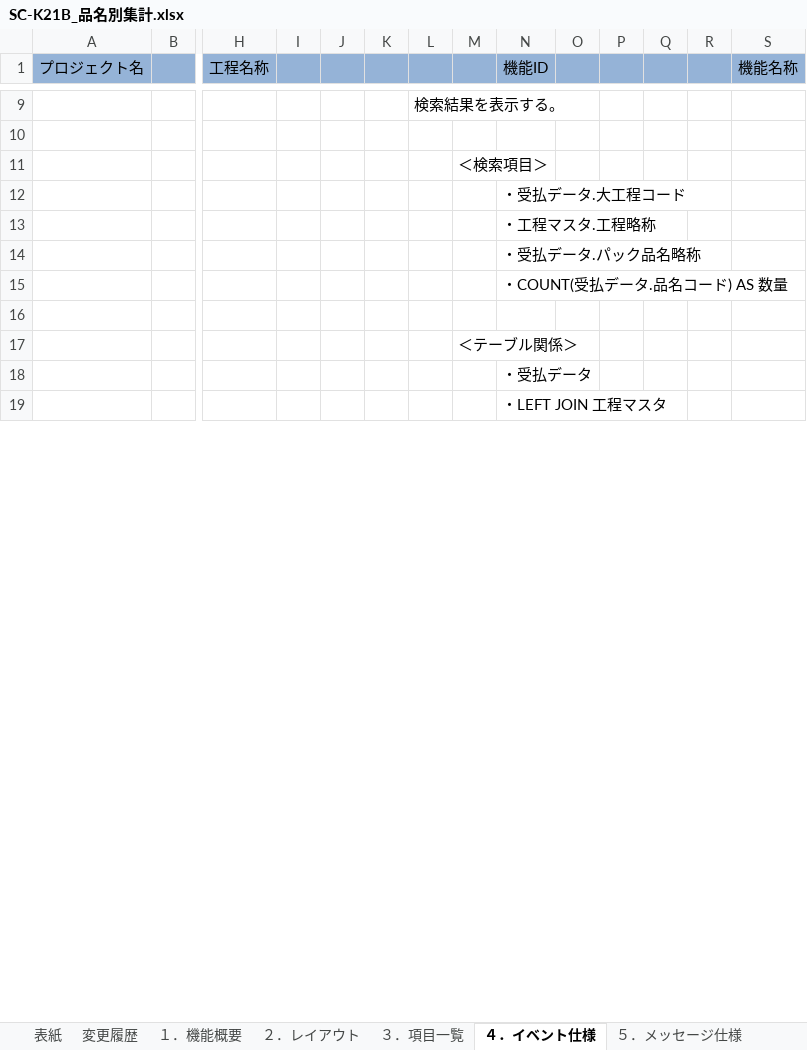
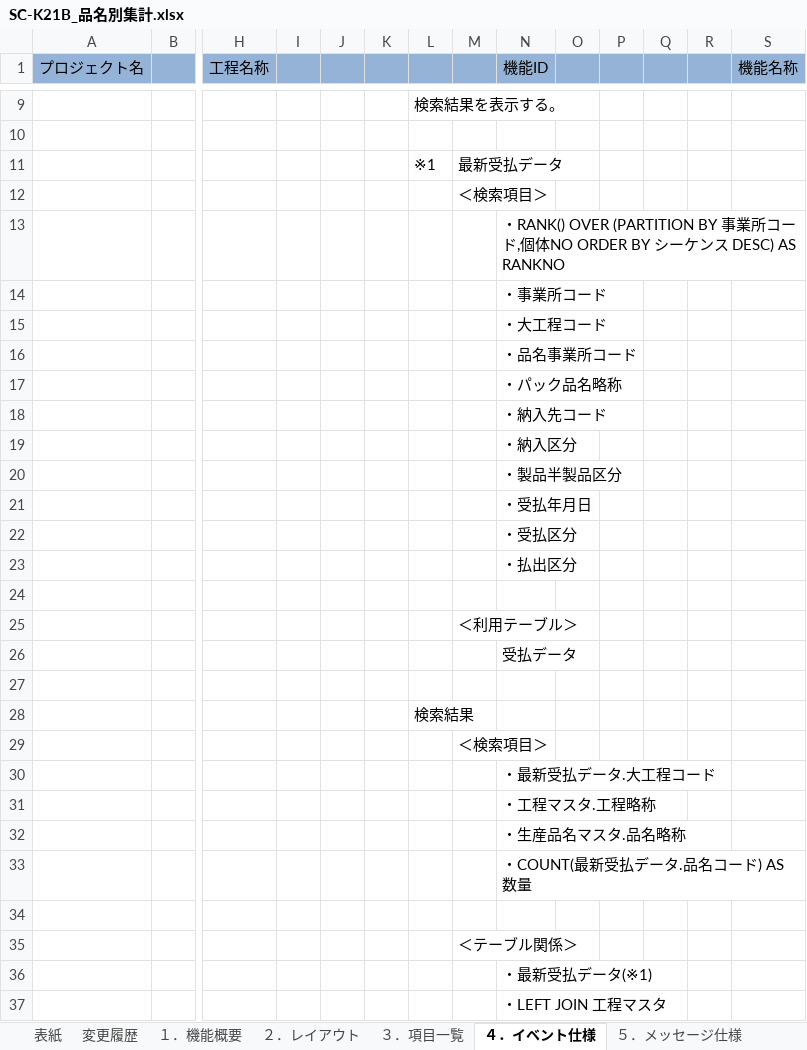
Before and after one commit to LeviDlflu/backdoor, an Excel workbook: 01_基本設計書/20200220リリース/SC-K21B_品名別集計.xlsx, sheet ４．イベント仕様, drawn as a sheet; only a part is shown, gaps mark what is left out; values as stored, in another font and other column widths than the file's, no borders; addresses are those after the commit; rows hold the shown columns only; the diff covers the shown part only; the diff names each change by its address in the sheet, - before the commit and + after, or states it on an @@ line.

```diff
--- a/01_基本設計書/20200220リリース/SC-K21B_品名別集計.xlsx (sheet ４．イベント仕様)
+++ b/01_基本設計書/20200220リリース/SC-K21B_品名別集計.xlsx (sheet ４．イベント仕様)
+row 11:  |  |  |  |  |  | ※1 | 最新受払データ
-N13 (機能ID): ・受払データ.大工程コード
+N13 (機能ID): ・RANK() OVER (PARTITION BY 事業所コード,個体NO ORDER BY シーケンス DESC) AS RANKNO
+row 14:  |  |  |  |  |  |  |  | ・事業所コード
+row 15:  |  |  |  |  |  |  |  | ・大工程コード
+row 16:  |  |  |  |  |  |  |  | ・品名事業所コード
+row 17:  |  |  |  |  |  |  |  | ・パック品名略称
+row 18:  |  |  |  |  |  |  |  | ・納入先コード
+row 19:  |  |  |  |  |  |  |  | ・納入区分
+row 20:  |  |  |  |  |  |  |  | ・製品半製品区分
+row 21:  |  |  |  |  |  |  |  | ・受払年月日
+row 22:  |  |  |  |  |  |  |  | ・受払区分
+row 23:  |  |  |  |  |  |  |  | ・払出区分
+row 24: (empty)
+row 25:  |  |  |  |  |  |  | ＜利用テーブル＞
+row 26:  |  |  |  |  |  |  |  | 受払データ
+row 27: (empty)
+row 28:  |  |  |  |  |  | 検索結果
+row 29:  |  |  |  |  |  |  | ＜検索項目＞
+row 30:  |  |  |  |  |  |  |  | ・最新受払データ.大工程コード
-N32 (機能ID): ・受払データ.パック品名略称
+N32 (機能ID): ・生産品名マスタ.品名略称
-N33 (機能ID): ・COUNT(受払データ.品名コード) AS 数量
+N33 (機能ID): ・COUNT(最新受払データ.品名コード) AS 数量
-N36 (機能ID): ・受払データ
+N36 (機能ID): ・最新受払データ(※1)
```
Also changed, not shown: 13 added rows, 5 removed rows and 8 edited cells elsewhere in this sheet, sheet ３．項目一覧, 01_基本設計書/20200220リリース/SC-K21A_工程別集計.xlsx, 01_基本設計書/20200220リリース/SC-K21C_工程品種別集計.xlsx, 1 other file.
